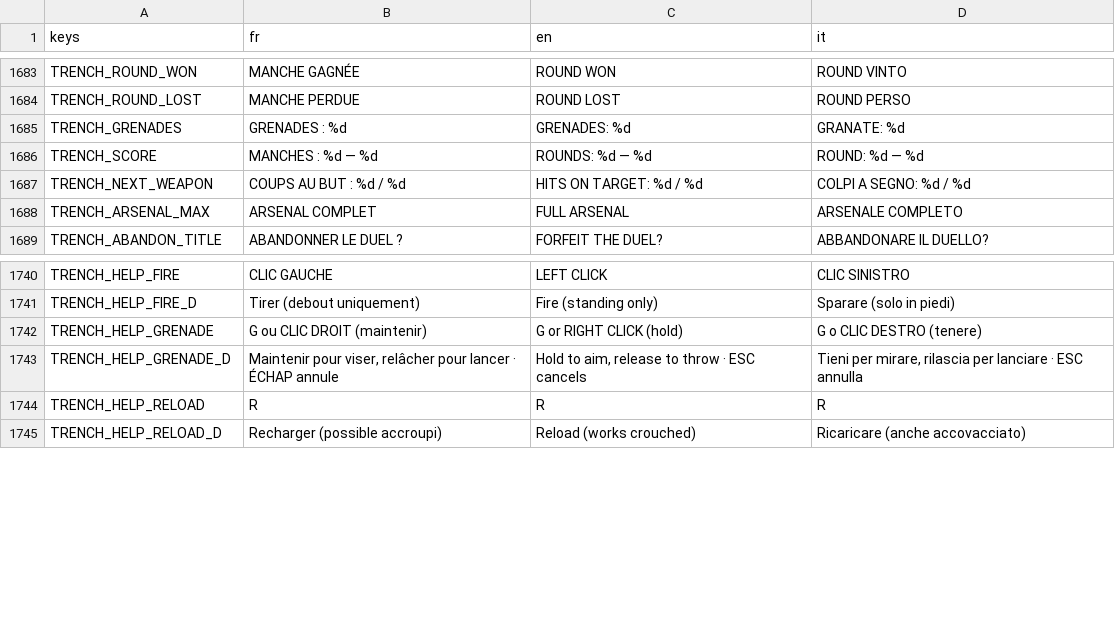
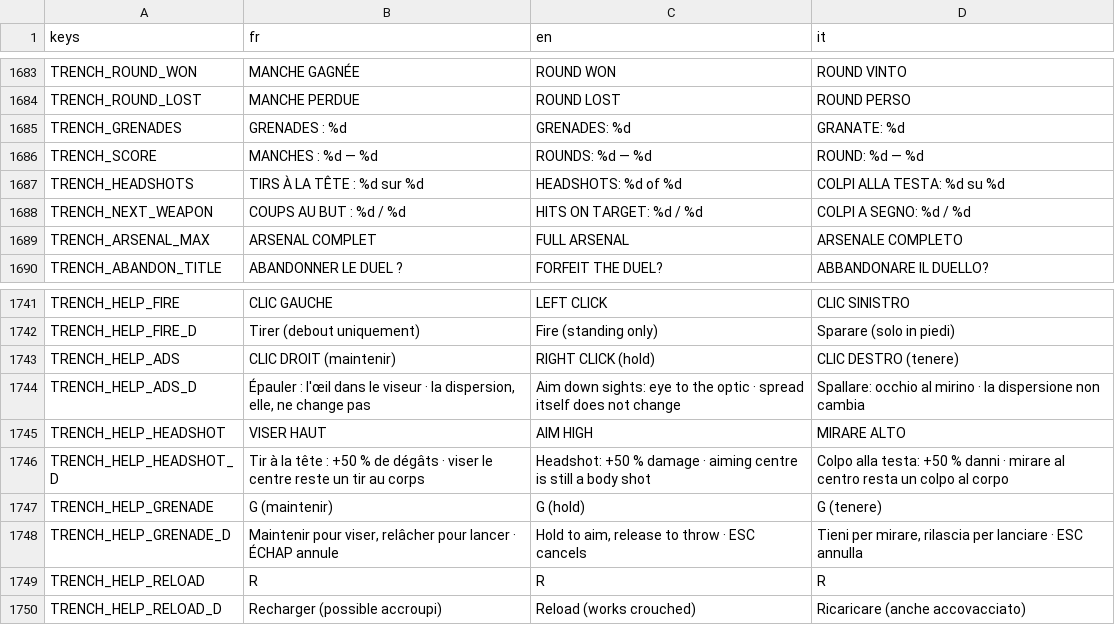
Before and after one commit to Hakim1195/Wasteland-Warfare-Frontend, a CSV file: translations/ui_strings.csv, drawn as a sheet; only a part is shown, gaps mark what is left out.

```diff
--- a/translations/ui_strings.csv
+++ b/translations/ui_strings.csv
@@ -1686,2 +1686,3 @@ TRENCH_GRENADES,"GRENADES : %d","GRENADES: %d","GRANATE: %d"
 TRENCH_SCORE,"MANCHES : %d — %d","ROUNDS: %d — %d","ROUND: %d — %d"
+TRENCH_HEADSHOTS,"TIRS À LA TÊTE : %d sur %d","HEADSHOTS: %d of %d","COLPI ALLA TESTA: %d su %d"
 TRENCH_NEXT_WEAPON,"COUPS AU BUT : %d / %d","HITS ON TARGET: %d / %d","COLPI A SEGNO: %d / %d"
@@ -1741,3 +1742,7 @@ TRENCH_HELP_FIRE,"CLIC GAUCHE","LEFT CLICK","CLIC SINISTRO"
 TRENCH_HELP_FIRE_D,"Tirer (debout uniquement)","Fire (standing only)","Sparare (solo in piedi)"
-TRENCH_HELP_GRENADE,"G ou CLIC DROIT (maintenir)","G or RIGHT CLICK (hold)","G o CLIC DESTRO (tenere)"
+TRENCH_HELP_ADS,"CLIC DROIT (maintenir)","RIGHT CLICK (hold)","CLIC DESTRO (tenere)"
+TRENCH_HELP_ADS_D,"Épauler : l'œil dans le viseur · la dispersion, elle, ne change pas","Aim down sights: eye to the optic · spread itself does not change","Spallare: occhio al mirino · la dispersione non cambia"
+TRENCH_HELP_HEADSHOT,"VISER HAUT","AIM HIGH","MIRARE ALTO"
+TRENCH_HELP_HEADSHOT_D,"Tir à la tête : +50 % de dégâts · viser le centre reste un tir au corps","Headshot: +50 % damage · aiming centre is still a body shot","Colpo alla testa: +50 % danni · mirare al centro resta un colpo al corpo"
+TRENCH_HELP_GRENADE,"G (maintenir)","G (hold)","G (tenere)"
 TRENCH_HELP_GRENADE_D,"Maintenir pour viser, relâcher pour lancer · ÉCHAP annule","Hold to aim, release to throw · ESC cancels","Tieni per mirare, rilascia per lanciare · ESC annulla"
```
Also changed, not shown: 6 other files.
